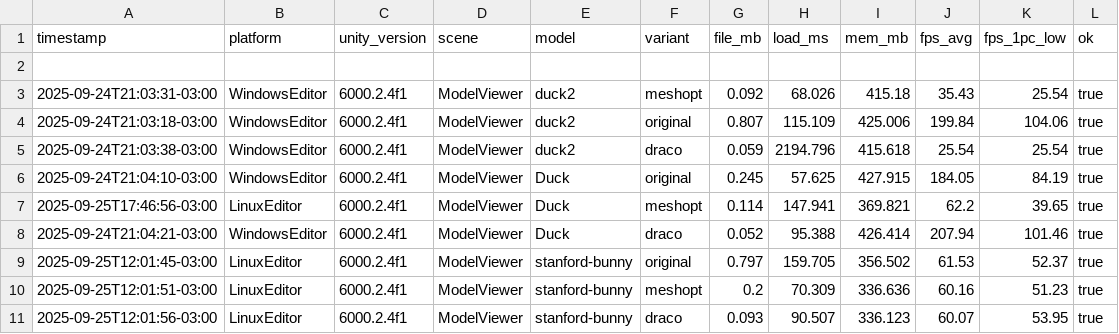
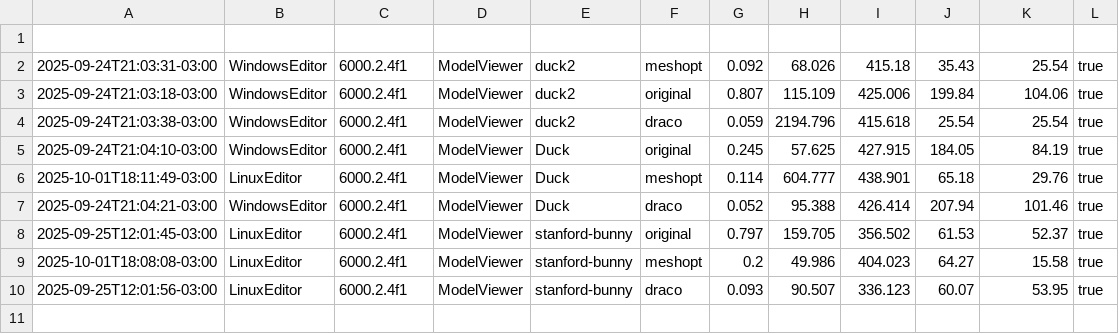
Before and after one commit to waands/PolyDiet, a CSV file: Benchmarks/benchmarks.csv, drawn as a sheet.

```diff
--- a/Benchmarks/benchmarks.csv
+++ b/Benchmarks/benchmarks.csv
@@ -1,2 +1 @@
-timestamp,platform,unity_version,scene,model,variant,file_mb,load_ms,mem_mb,fps_avg,fps_1pc_low,ok
 
@@ -6,6 +5,6 @@ timestamp,platform,unity_version,scene,model,variant,file_mb,load_ms,mem_mb,fps_
 2025-09-24T21:04:10-03:00,"WindowsEditor","6000.2.4f1","ModelViewer","Duck","original",0.245,57.625,427.915,184.05,84.19,true
-2025-09-25T17:46:56-03:00,"LinuxEditor","6000.2.4f1","ModelViewer","Duck","meshopt",0.114,147.941,369.821,62.2,39.65,true
+2025-10-01T18:11:49-03:00,"LinuxEditor","6000.2.4f1","ModelViewer","Duck","meshopt",0.114,604.777,438.901,65.18,29.76,true
 2025-09-24T21:04:21-03:00,"WindowsEditor","6000.2.4f1","ModelViewer","Duck","draco",0.052,95.388,426.414,207.94,101.46,true
 2025-09-25T12:01:45-03:00,"LinuxEditor","6000.2.4f1","ModelViewer","stanford-bunny","original",0.797,159.705,356.502,61.53,52.37,true
-2025-09-25T12:01:51-03:00,"LinuxEditor","6000.2.4f1","ModelViewer","stanford-bunny","meshopt",0.2,70.309,336.636,60.16,51.23,true
+2025-10-01T18:08:08-03:00,"LinuxEditor","6000.2.4f1","ModelViewer","stanford-bunny","meshopt",0.2,49.986,404.023,64.27,15.58,true
 2025-09-25T12:01:56-03:00,"LinuxEditor","6000.2.4f1","ModelViewer","stanford-bunny","draco",0.093,90.507,336.123,60.07,53.95,true
```
Also changed, not shown: 45 other files.
